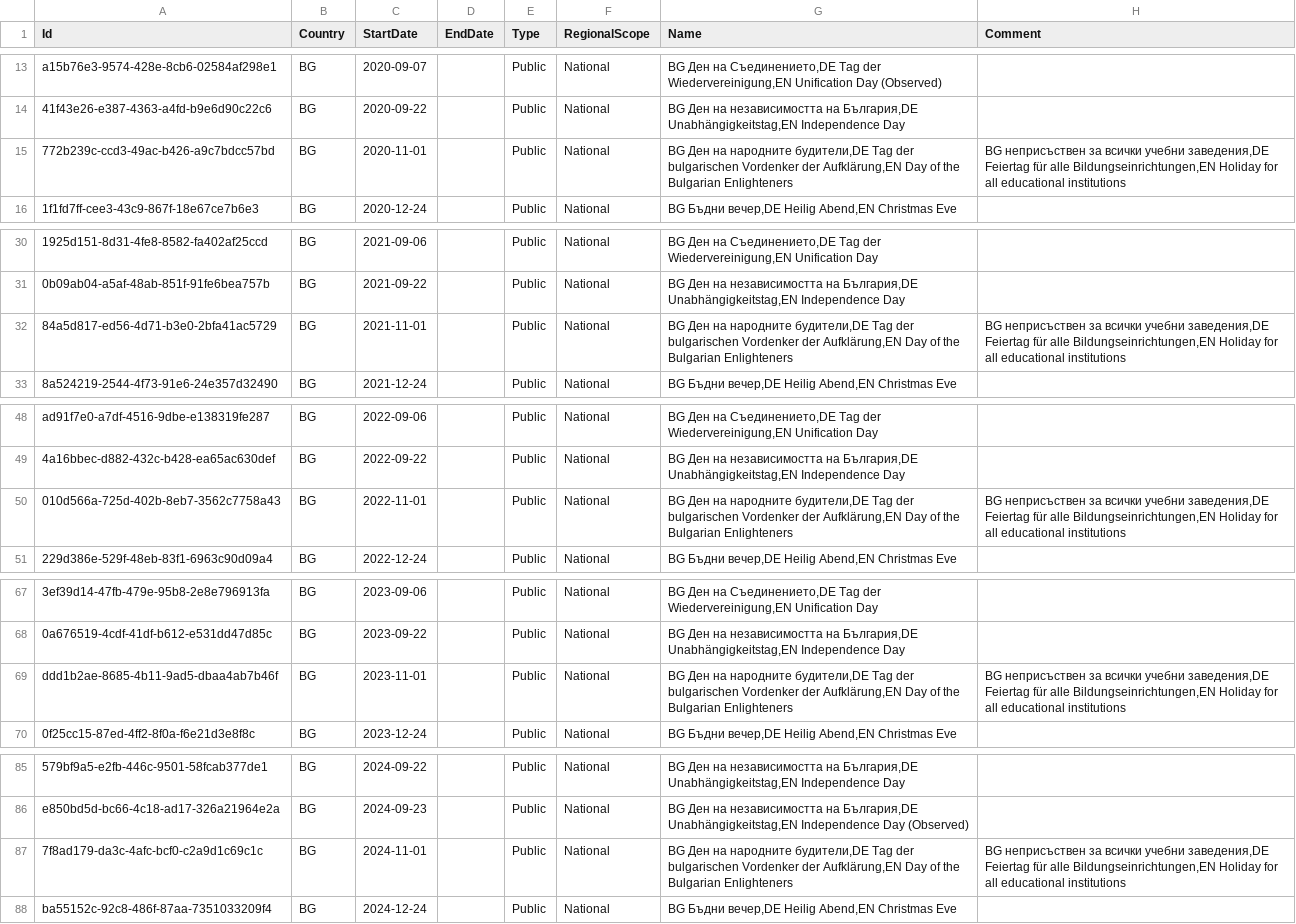
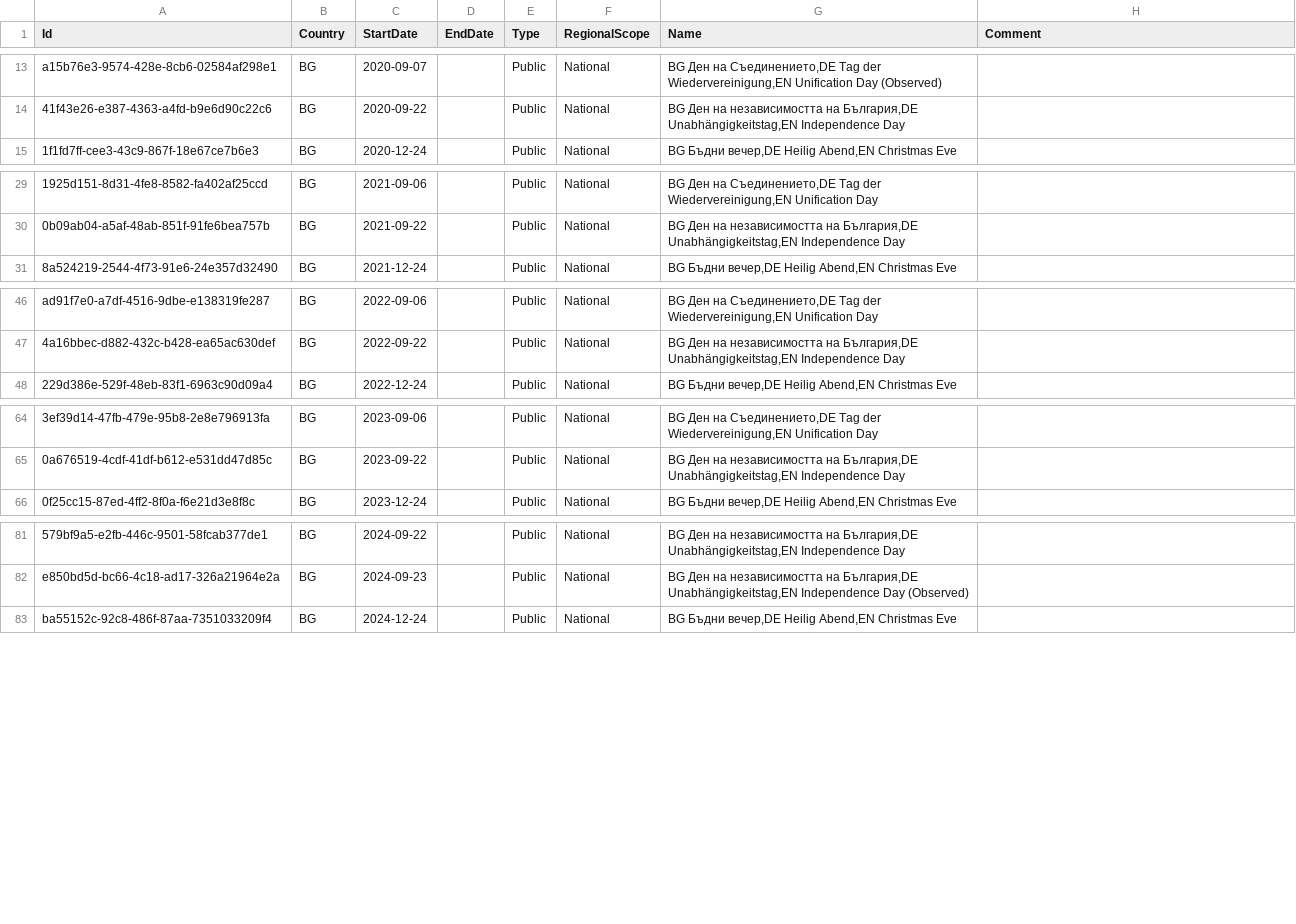
Before and after one commit to openpotato/openholidaysapi.data, a CSV file: src/bg/holidays/holidays.public.csv, drawn as a sheet; only a part is shown, gaps mark what is left out; the diff covers the shown part only; the diff names each change by its address in the sheet, - before the commit and + after, or states it on an @@ line.

Commit message:
Remove 'Day of the Bulgarian Enlighteners'

```diff
--- a/src/bg/holidays/holidays.public.csv
+++ b/src/bg/holidays/holidays.public.csv
-row 15: 772b239c-ccd3-49ac-b426-a9c7bdcc57bd | BG | 2020-11-01 |  | Public | National | BG Ден на народните будители,DE Tag der bulgarischen Vordenker der Aufklärung,EN Day of the Bulgarian Enlighteners | BG неприсъствен за всички учебни заведения,DE Feiertag für alle Bildungseinrichtungen,EN Holiday for all educational institutions
-row 32: 84a5d817-ed56-4d71-b3e0-2bfa41ac5729 | BG | 2021-11-01 |  | Public | National | BG Ден на народните будители,DE Tag der bulgarischen Vordenker der Aufklärung,EN Day of the Bulgarian Enlighteners | BG неприсъствен за всички учебни заведения,DE Feiertag für alle Bildungseinrichtungen,EN Holiday for all educational institutions
-row 50: 010d566a-725d-402b-8eb7-3562c7758a43 | BG | 2022-11-01 |  | Public | National | BG Ден на народните будители,DE Tag der bulgarischen Vordenker der Aufklärung,EN Day of the Bulgarian Enlighteners | BG неприсъствен за всички учебни заведения,DE Feiertag für alle Bildungseinrichtungen,EN Holiday for all educational institutions
-row 69: ddd1b2ae-8685-4b11-9ad5-dbaa4ab7b46f | BG | 2023-11-01 |  | Public | National | BG Ден на народните будители,DE Tag der bulgarischen Vordenker der Aufklärung,EN Day of the Bulgarian Enlighteners | BG неприсъствен за всички учебни заведения,DE Feiertag für alle Bildungseinrichtungen,EN Holiday for all educational institutions
-row 87: 7f8ad179-da3c-4afc-bcf0-c2a9d1c69c1c | BG | 2024-11-01 |  | Public | National | BG Ден на народните будители,DE Tag der bulgarischen Vordenker der Aufklärung,EN Day of the Bulgarian Enlighteners | BG неприсъствен за всички учебни заведения,DE Feiertag für alle Bildungseinrichtungen,EN Holiday for all educational institutions
```
Also changed, not shown: 6 removed rows elsewhere in this file.
